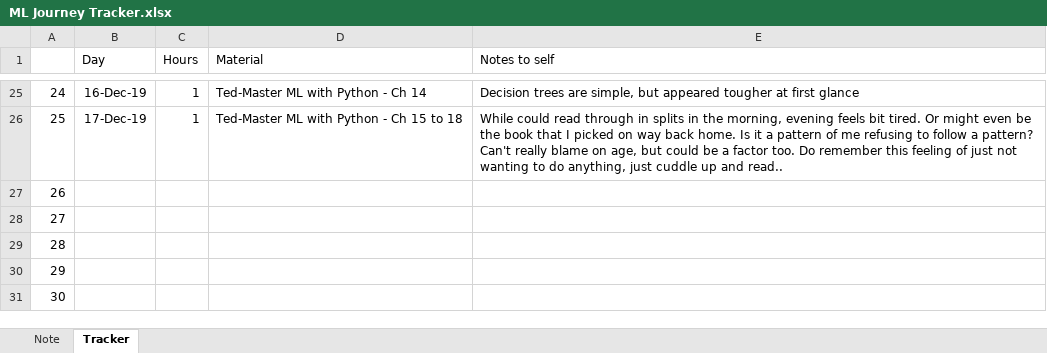
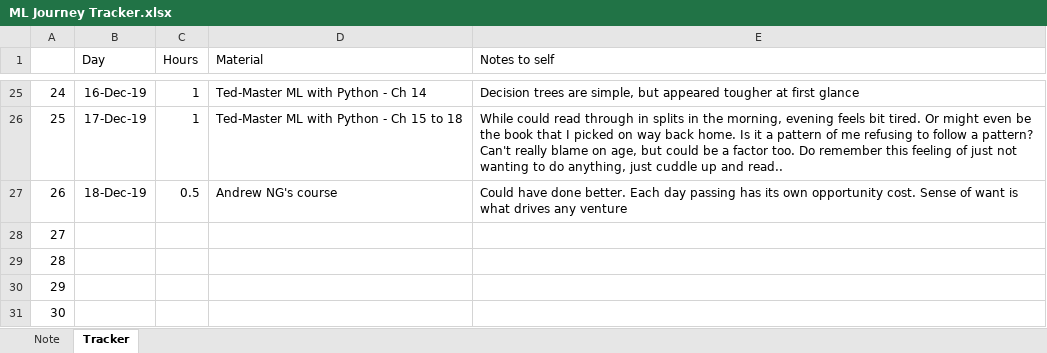
Before and after one commit to btjoshi/hello-world, an Excel workbook: ML Journey Tracker.xlsx, sheet Tracker, drawn as a sheet; only a part is shown, gaps mark what is left out; values as stored, in another font and other column widths than the file's, no borders; the diff names each change by its address in the sheet, - before the commit and + after, or states it on an @@ line.

Commit message:
Update ML Journey Tracker.xlsx

```diff
--- a/ML Journey Tracker.xlsx (sheet Tracker)
+++ b/ML Journey Tracker.xlsx (sheet Tracker)
-B27 (Day): (empty)
+B27 (Day): 18-Dec-19
-C27 (Hours): (empty)
+C27 (Hours): 0.5
-D27 (Material): (empty)
+D27 (Material): Andrew NG's course
-E27 (Notes to self): (empty)
+E27 (Notes to self): Could have done better. Each day passing has its own opportunity cost. Sense of want is what drives any venture
```
